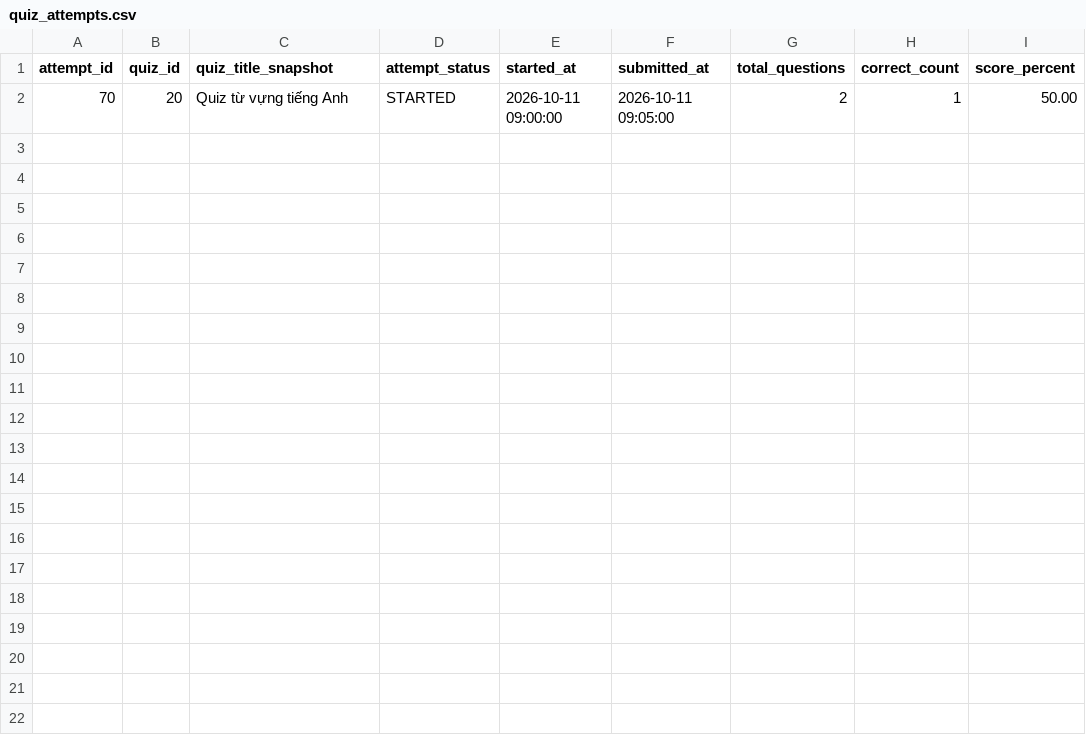
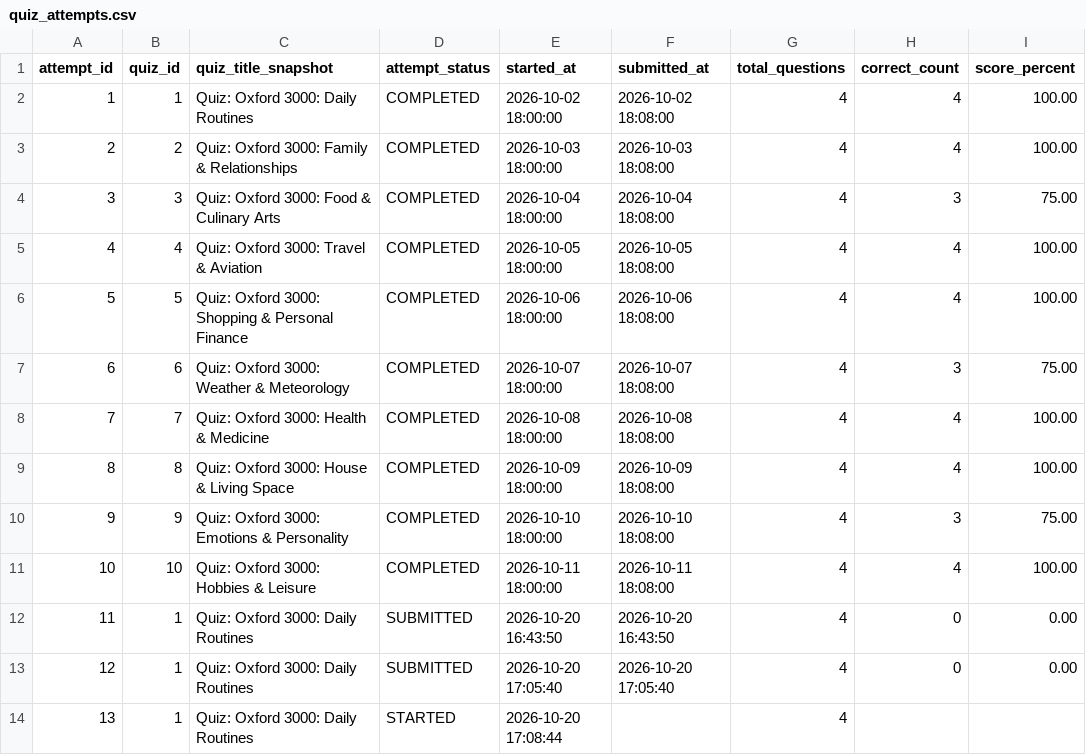
Before and after one commit to VoNhatHoangLam/module1_DUT_AI, a CSV file: data/quiz_attempts.csv, drawn as a sheet.

```diff
--- a/data/quiz_attempts.csv
+++ b/data/quiz_attempts.csv
@@ -1,2 +1,14 @@
 attempt_id,quiz_id,quiz_title_snapshot,attempt_status,started_at,submitted_at,total_questions,correct_count,score_percent
-70,20,Quiz từ vựng tiếng Anh,STARTED,2026-10-11 09:00:00,2026-10-11 09:05:00,2,1,50.00
+1,1,Quiz: Oxford 3000: Daily Routines,COMPLETED,2026-10-02 18:00:00,2026-10-02 18:08:00,4,4,100.00
+2,2,Quiz: Oxford 3000: Family & Relationships,COMPLETED,2026-10-03 18:00:00,2026-10-03 18:08:00,4,4,100.00
+3,3,Quiz: Oxford 3000: Food & Culinary Arts,COMPLETED,2026-10-04 18:00:00,2026-10-04 18:08:00,4,3,75.00
+4,4,Quiz: Oxford 3000: Travel & Aviation,COMPLETED,2026-10-05 18:00:00,2026-10-05 18:08:00,4,4,100.00
+5,5,Quiz: Oxford 3000: Shopping & Personal Finance,COMPLETED,2026-10-06 18:00:00,2026-10-06 18:08:00,4,4,100.00
+6,6,Quiz: Oxford 3000: Weather & Meteorology,COMPLETED,2026-10-07 18:00:00,2026-10-07 18:08:00,4,3,75.00
+7,7,Quiz: Oxford 3000: Health & Medicine,COMPLETED,2026-10-08 18:00:00,2026-10-08 18:08:00,4,4,100.00
+8,8,Quiz: Oxford 3000: House & Living Space,COMPLETED,2026-10-09 18:00:00,2026-10-09 18:08:00,4,4,100.00
+9,9,Quiz: Oxford 3000: Emotions & Personality,COMPLETED,2026-10-10 18:00:00,2026-10-10 18:08:00,4,3,75.00
+10,10,Quiz: Oxford 3000: Hobbies & Leisure,COMPLETED,2026-10-11 18:00:00,2026-10-11 18:08:00,4,4,100.00
+11,1,Quiz: Oxford 3000: Daily Routines,SUBMITTED,2026-10-20 16:43:50,2026-10-20 16:43:50,4,0,0.00
+12,1,Quiz: Oxford 3000: Daily Routines,SUBMITTED,2026-10-20 17:05:40,2026-10-20 17:05:40,4,0,0.00
+13,1,Quiz: Oxford 3000: Daily Routines,STARTED,2026-10-20 17:08:44,,4,,
```
Also changed, not shown: data/quiz_answers.csv, 22 other files.
